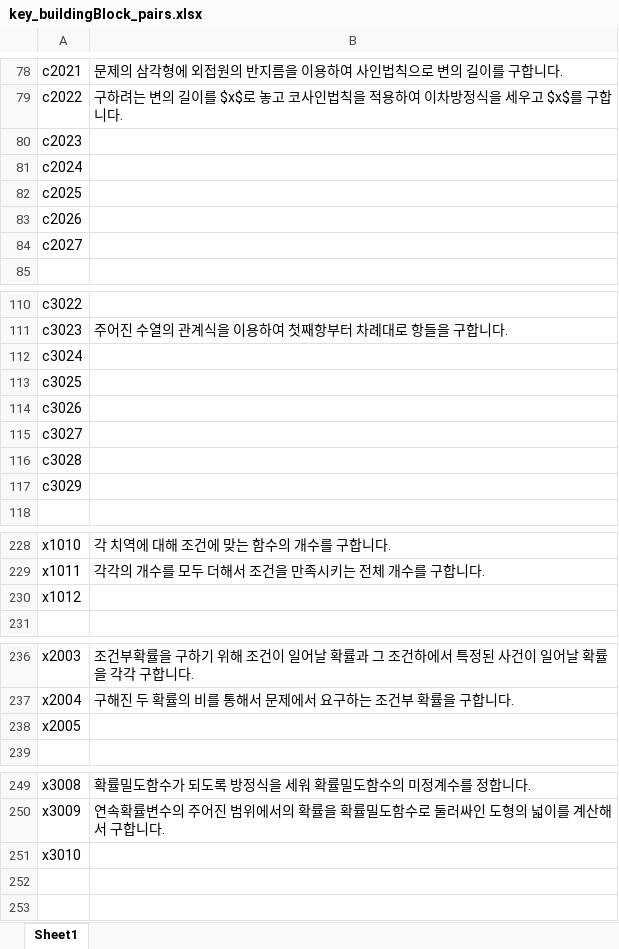
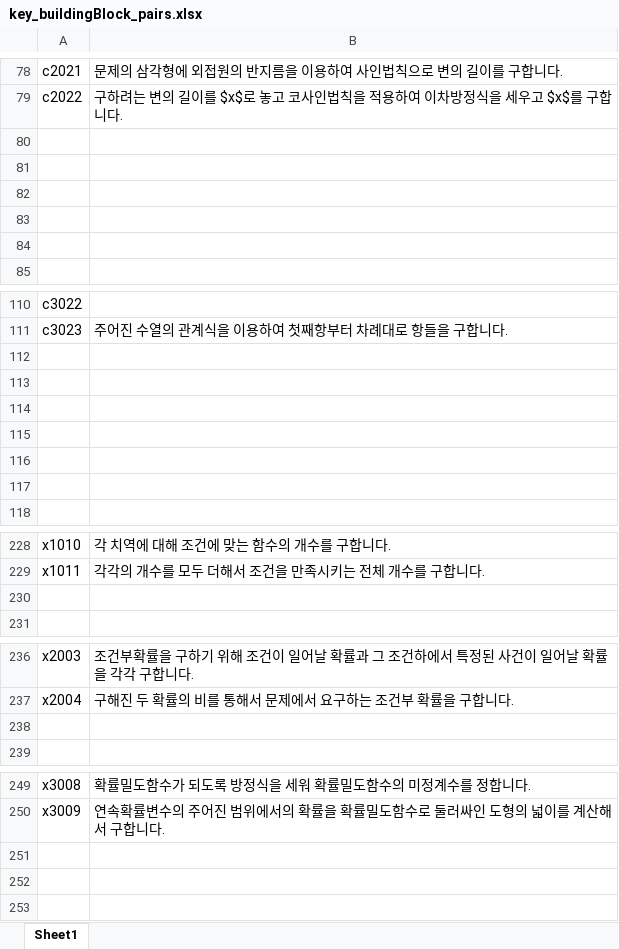
Before and after one commit to sheomonger/BuildingBlocks_2022KCSAT, an Excel workbook: key_buildingBlock_pairs.xlsx, sheet Sheet1, drawn as a sheet; only a part is shown, gaps mark what is left out; values as stored, in another font and other column widths than the file's, no borders; the diff covers the shown part only; the diff names each change by its address in the sheet, - before the commit and + after, or states it on an @@ line.

Commit message:
revised key-val pairs for xyz-part of 32111 (2)

```diff
--- a/key_buildingBlock_pairs.xlsx (sheet Sheet1)
+++ b/key_buildingBlock_pairs.xlsx (sheet Sheet1)
-A80: c2023
+A80: (empty)
-A81: c2024
+A81: (empty)
-A82: c2025
+A82: (empty)
-A83: c2026
+A83: (empty)
-A84: c2027
+A84: (empty)
-A112: c3024
+A112: (empty)
-A113: c3025
+A113: (empty)
-A114: c3026
+A114: (empty)
-A115: c3027
+A115: (empty)
-A116: c3028
+A116: (empty)
-A117: c3029
+A117: (empty)
-A230: x1012
+A230: (empty)
-A238: x2005
+A238: (empty)
-A251: x3010
+A251: (empty)
```
Also changed, not shown: 1 removed row and 4 edited cells elsewhere in this sheet.
